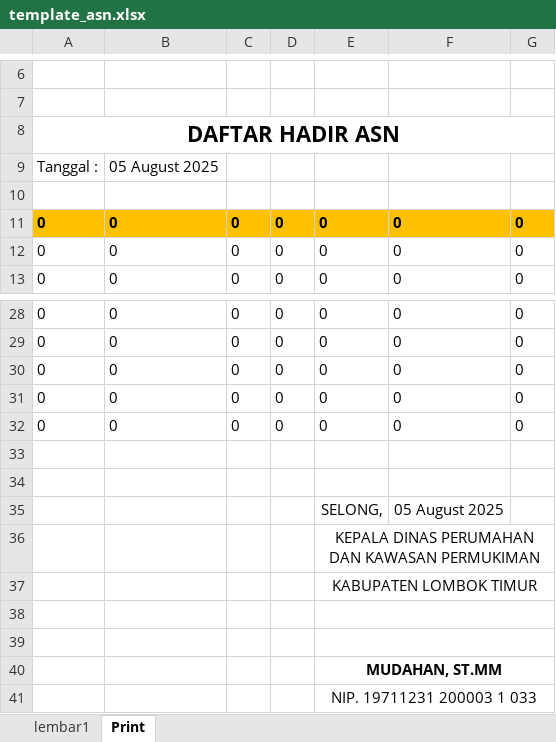
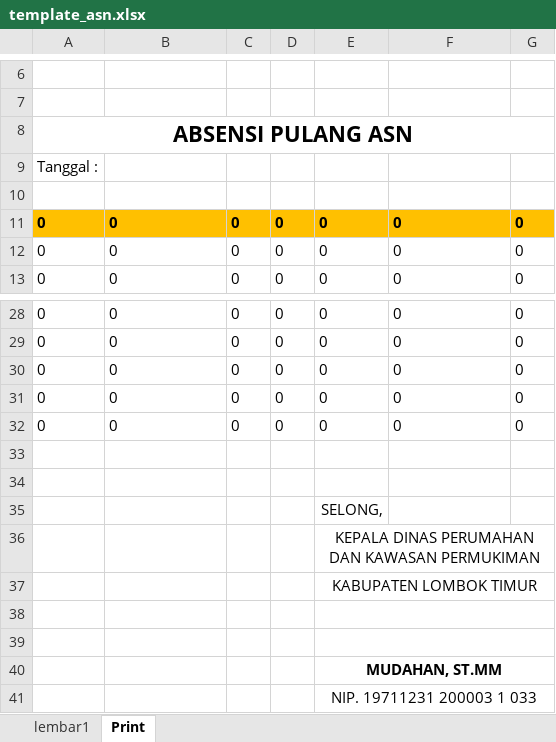
Before and after one commit to Smeagol03/absen-dinas-perkim, an Excel workbook: template_asn.xlsx, sheet Print, drawn as a sheet; only a part is shown, gaps mark what is left out; values as stored, in another font and other column widths than the file's, no borders; charts and pictures not drawn; the diff names each change by its address in the sheet, - before the commit and + after, or states it on an @@ line.

Commit message:
update template absennya

```diff
--- a/template_asn.xlsx (sheet Print)
+++ b/template_asn.xlsx (sheet Print)
-A8: DAFTAR HADIR ASN
+A8: ABSENSI PULANG ASN
-B9: 05 August 2025
+B9: (empty)
-F35: 05 August 2025
+F35: (empty)
```
Also changed, not shown: template_honorer.xlsx.
